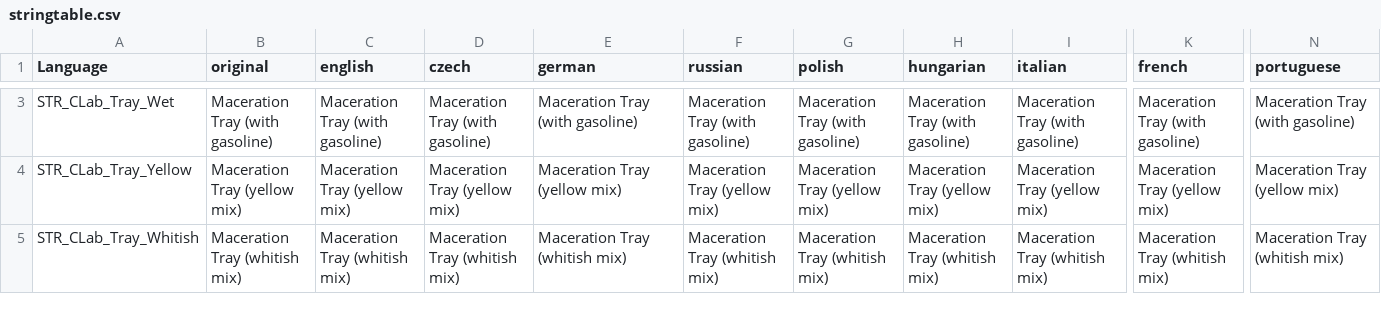
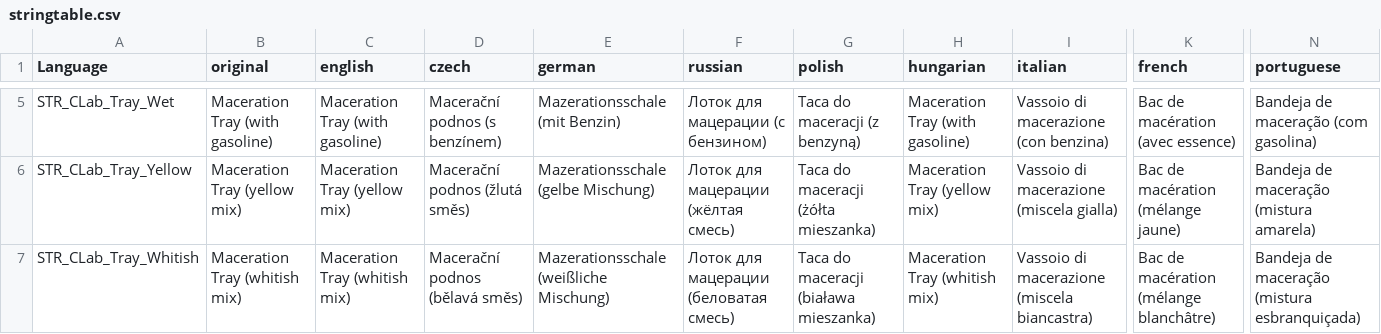
Before and after one commit to willy92wins/CocaLab, a CSV file: stringtable.csv, drawn as a sheet; only a part is shown, gaps mark what is left out; addresses are those after the commit; the diff covers the shown part only; the diff names each change by its address in the sheet, - before the commit and + after, or states it on an @@ line.

```diff
--- a/stringtable.csv
+++ b/stringtable.csv
-D5 (czech): Maceration Tray (with gasoline)
+D5 (czech): Macerační podnos (s benzínem)
-E5 (german): Maceration Tray (with gasoline)
+E5 (german): Mazerationsschale (mit Benzin)
-F5 (russian): Maceration Tray (with gasoline)
+F5 (russian): Лоток для мацерации (с бензином)
-G5 (polish): Maceration Tray (with gasoline)
+G5 (polish): Taca do maceracji (z benzyną)
-I5 (italian): Maceration Tray (with gasoline)
+I5 (italian): Vassoio di macerazione (con benzina)
-K5 (french): Maceration Tray (with gasoline)
+K5 (french): Bac de macération (avec essence)
-N5 (portuguese): Maceration Tray (with gasoline)
+N5 (portuguese): Bandeja de maceração (com gasolina)
-D6 (czech): Maceration Tray (yellow mix)
+D6 (czech): Macerační podnos (žlutá směs)
-E6 (german): Maceration Tray (yellow mix)
+E6 (german): Mazerationsschale (gelbe Mischung)
-F6 (russian): Maceration Tray (yellow mix)
+F6 (russian): Лоток для мацерации (жёлтая смесь)
-G6 (polish): Maceration Tray (yellow mix)
+G6 (polish): Taca do maceracji (żółta mieszanka)
-I6 (italian): Maceration Tray (yellow mix)
+I6 (italian): Vassoio di macerazione (miscela gialla)
-K6 (french): Maceration Tray (yellow mix)
+K6 (french): Bac de macération (mélange jaune)
-N6 (portuguese): Maceration Tray (yellow mix)
+N6 (portuguese): Bandeja de maceração (mistura amarela)
-D7 (czech): Maceration Tray (whitish mix)
+D7 (czech): Macerační podnos (bělavá směs)
-E7 (german): Maceration Tray (whitish mix)
+E7 (german): Mazerationsschale (weißliche Mischung)
-F7 (russian): Maceration Tray (whitish mix)
+F7 (russian): Лоток для мацерации (беловатая смесь)
-G7 (polish): Maceration Tray (whitish mix)
+G7 (polish): Taca do maceracji (biaława mieszanka)
-I7 (italian): Maceration Tray (whitish mix)
+I7 (italian): Vassoio di macerazione (miscela biancastra)
-K7 (french): Maceration Tray (whitish mix)
+K7 (french): Bac de macération (mélange blanchâtre)
-N7 (portuguese): Maceration Tray (whitish mix)
+N7 (portuguese): Bandeja de maceração (mistura esbranquiçada)
```
Also changed, not shown: 2 added rows and 91 edited cells elsewhere in this file, 8 other files.
